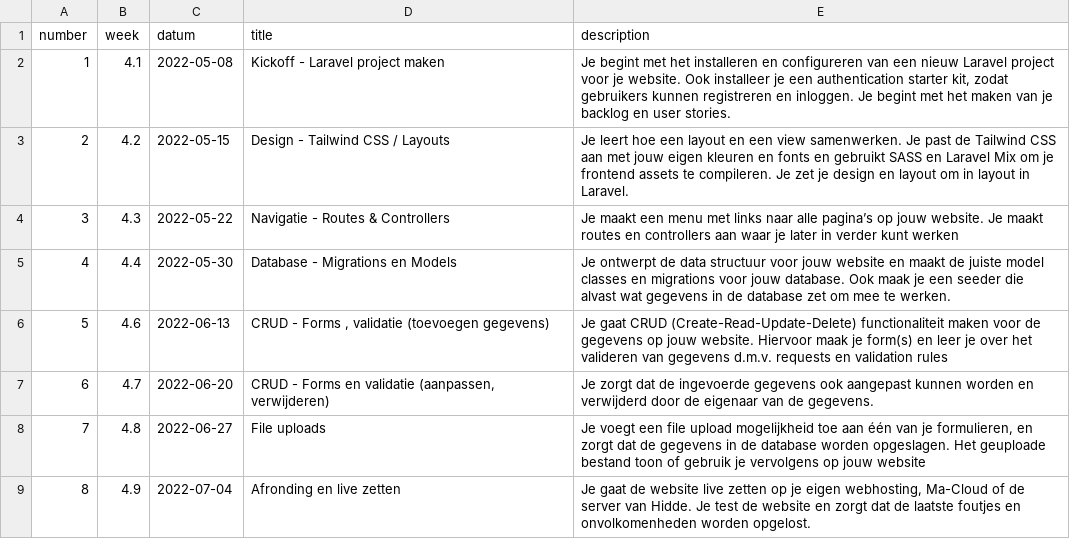
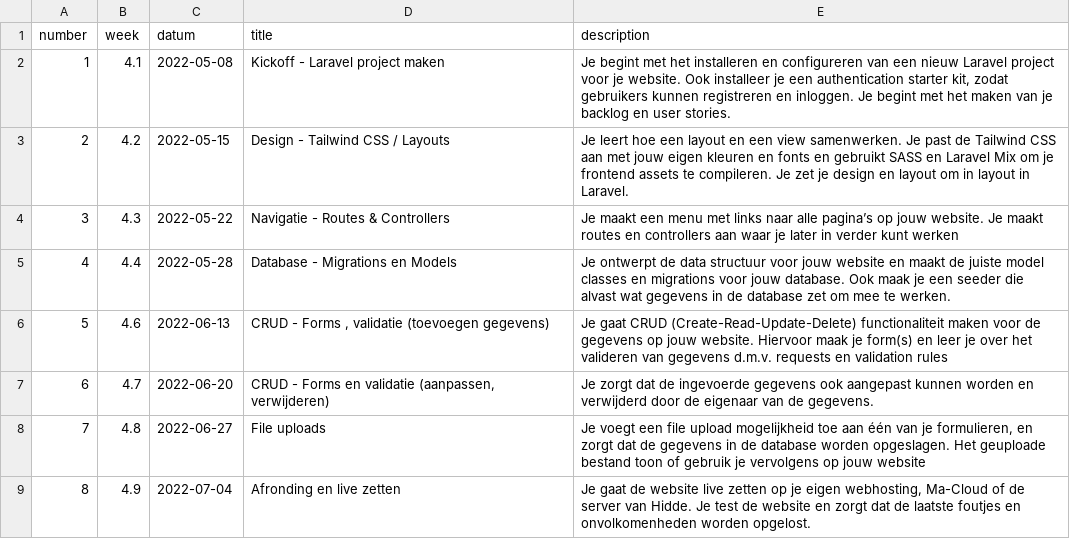
Before and after one commit to hiddebraun-ma/F3M8PROG-Site, a CSV file: _data/lessons.csv, drawn as a sheet.

```diff
--- a/_data/lessons.csv
+++ b/_data/lessons.csv
@@ -4,3 +4,3 @@
 3,"4.3","2022-05-22","Navigatie - Routes & Controllers","Je maakt een menu met links naar alle pagina’s op jouw website. Je maakt routes en controllers aan waar je later in verder kunt werken",
-4,"4.4","2022-05-30","Database - Migrations en Models","Je ontwerpt de data structuur voor jouw website en maakt de juiste model classes en migrations voor jouw database. Ook maak je een seeder die alvast wat gegevens in de database zet om mee te werken.",
+4,"4.4","2022-05-28","Database - Migrations en Models","Je ontwerpt de data structuur voor jouw website en maakt de juiste model classes en migrations voor jouw database. Ook maak je een seeder die alvast wat gegevens in de database zet om mee te werken.",
 5,"4.6","2022-06-13","CRUD - Forms , validatie (toevoegen gegevens)","Je gaat CRUD (Create-Read-Update-Delete) functionaliteit maken voor de gegevens op jouw website. Hiervoor maak je form(s) en leer je over het valideren van gegevens d.m.v. requests en validation rules",
```
Also changed, not shown: 6 other files.
